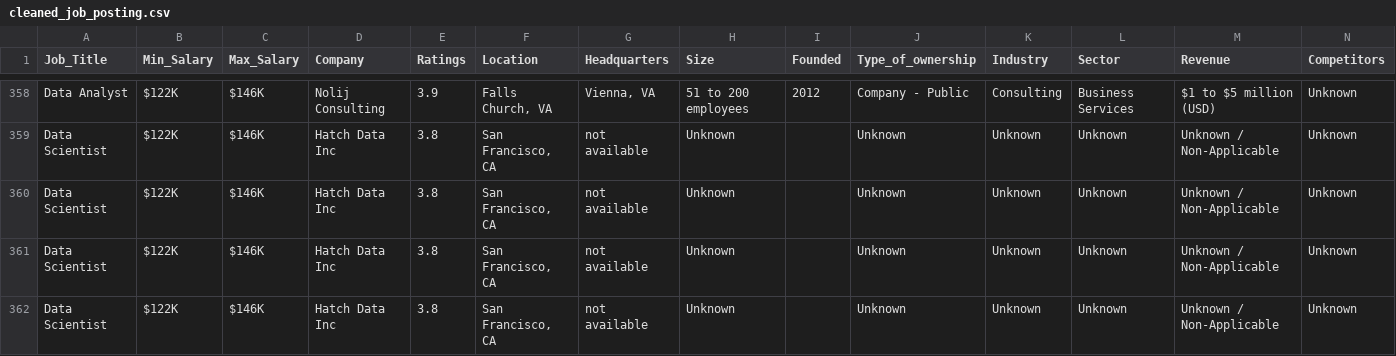
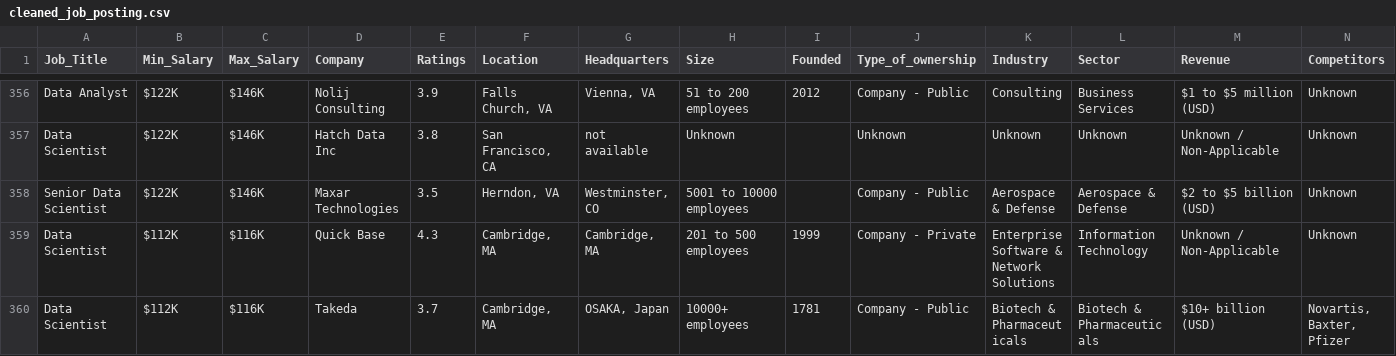
Before and after one commit to YawBrefo53/Dataset_cleaning, a CSV file: cleaned_job_posting.csv, drawn as a sheet; only a part is shown, gaps mark what is left out; the shorter side is filled out with more unchanged rows; the diff covers the shown part only.

```diff
--- a/cleaned_job_posting.csv
+++ b/cleaned_job_posting.csv
@@ -359,4 +357 @@ Data Analyst,$122K,$146K,Nolij Consulting,3.9,"Falls Church, VA","Vienna, VA",51
 Data Scientist,$122K,$146K,Hatch Data Inc,3.8,"San Francisco, CA",not available,Unknown,,Unknown,Unknown,Unknown,Unknown / Non-Applicable,Unknown
-Data Scientist,$122K,$146K,Hatch Data Inc,3.8,"San Francisco, CA",not available,Unknown,,Unknown,Unknown,Unknown,Unknown / Non-Applicable,Unknown
-Data Scientist,$122K,$146K,Hatch Data Inc,3.8,"San Francisco, CA",not available,Unknown,,Unknown,Unknown,Unknown,Unknown / Non-Applicable,Unknown
-Data Scientist,$122K,$146K,Hatch Data Inc,3.8,"San Francisco, CA",not available,Unknown,,Unknown,Unknown,Unknown,Unknown / Non-Applicable,Unknown
```
Also changed, not shown: 10 removed rows elsewhere in this file, 1 other file.
